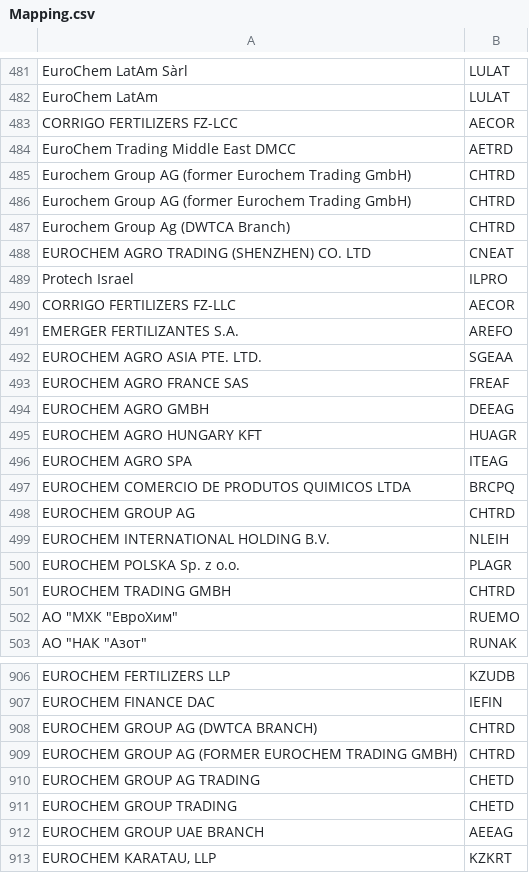
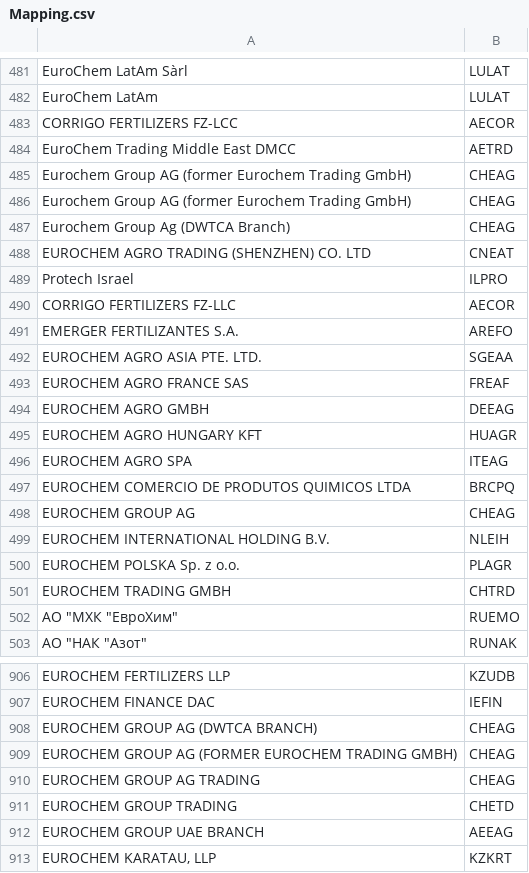
Before and after one commit to Lirollel/Work_AIM_Jupyter-Python-Pandas, a CSV file: Working_attributes/Mapping.csv, drawn as a sheet; only a part is shown, gaps mark what is left out; the diff covers the shown part only.

```diff
--- a/Working_attributes/Mapping.csv
+++ b/Working_attributes/Mapping.csv
@@ -485,5 +485,5 @@ CORRIGO FERTILIZERS FZ-LCC,AECOR
 EuroChem Trading Middle East DMCC,AETRD
-Eurochem Group AG (former Eurochem Trading GmbH),CHTRD
-Eurochem Group AG  (former Eurochem Trading GmbH),CHTRD
-Eurochem Group Ag (DWTCA Branch),CHTRD
+Eurochem Group AG (former Eurochem Trading GmbH),CHEAG
+Eurochem Group AG  (former Eurochem Trading GmbH),CHEAG
+Eurochem Group Ag (DWTCA Branch),CHEAG
 EUROCHEM AGRO TRADING (SHENZHEN) CO. LTD,CNEAT
@@ -498,3 +498,3 @@ EUROCHEM AGRO SPA,ITEAG
 EUROCHEM COMERCIO DE PRODUTOS QUIMICOS LTDA,BRCPQ
-EUROCHEM GROUP AG,CHTRD
+EUROCHEM GROUP AG,CHEAG
 EUROCHEM INTERNATIONAL HOLDING B.V.,NLEIH
@@ -908,5 +908,5 @@ EUROCHEM FERTILIZERS LLP,KZUDB
 EUROCHEM FINANCE DAC,IEFIN
-EUROCHEM GROUP AG (DWTCA BRANCH),CHTRD
-EUROCHEM GROUP AG (FORMER EUROCHEM TRADING GMBH),CHTRD
-EUROCHEM GROUP AG TRADING,CHETD
+EUROCHEM GROUP AG (DWTCA BRANCH),CHEAG
+EUROCHEM GROUP AG (FORMER EUROCHEM TRADING GMBH),CHEAG
+EUROCHEM GROUP AG TRADING,CHEAG
 EUROCHEM GROUP TRADING,CHETD
```
Also changed, not shown: 26 added rows elsewhere in this file, 7 other files.
